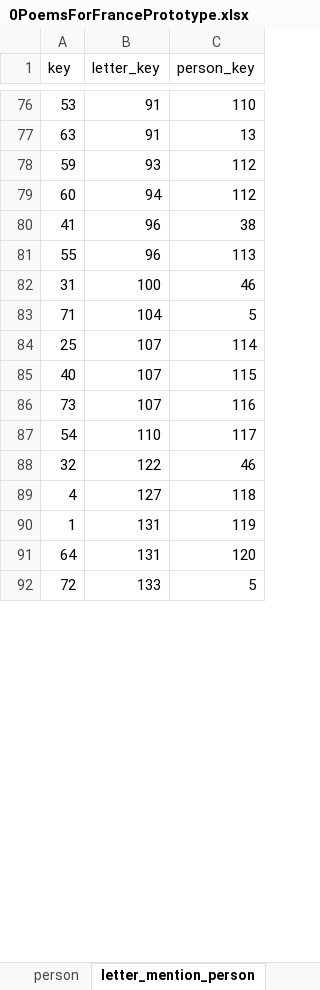
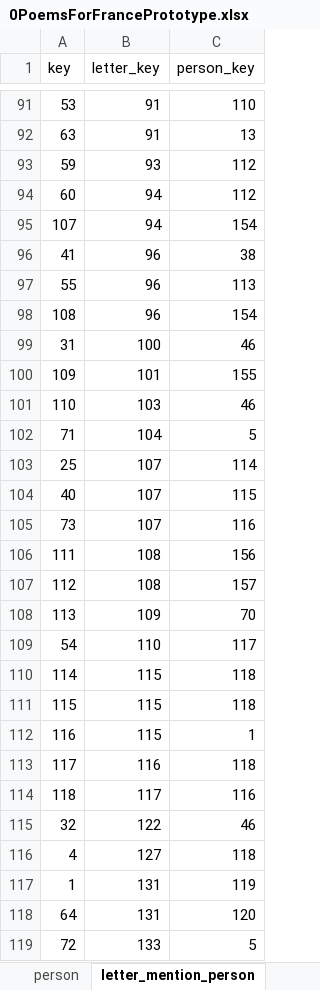
Before and after one commit to merelister/FME, an Excel workbook: 0PoemsForFrancePrototype.xlsx, sheet letter_mention_person, drawn as a sheet; only a part is shown, gaps mark what is left out; values as stored, in another font and other column widths than the file's, no borders; table styles not drawn; the diff covers the shown part only; the diff names each change by its address in the sheet, - before the commit and + after, or states it on an @@ line.

```diff
--- a/0PoemsForFrancePrototype.xlsx (sheet letter_mention_person)
+++ b/0PoemsForFrancePrototype.xlsx (sheet letter_mention_person)
+row 95: 107 | 94 | 154
+row 98: 108 | 96 | 154
+row 100: 109 | 101 | 155
+row 101: 110 | 103 | 46
+row 106: 111 | 108 | 156
+row 107: 112 | 108 | 157
+row 108: 113 | 109 | 70
+row 110: 114 | 115 | 118
+row 111: 115 | 115 | 118
+row 112: 116 | 115 | 1
+row 113: 117 | 116 | 118
+row 114: 118 | 117 | 116
```
Also changed, not shown: 6 added rows, 3 removed rows and 12 moved rows elsewhere in this sheet, sheet letter_mention_publication, sheet letter, sheet letter_mention_poem_cleaned, sheet publication, sheet person, sheet poem_pub_instance, 2 more sheets.
